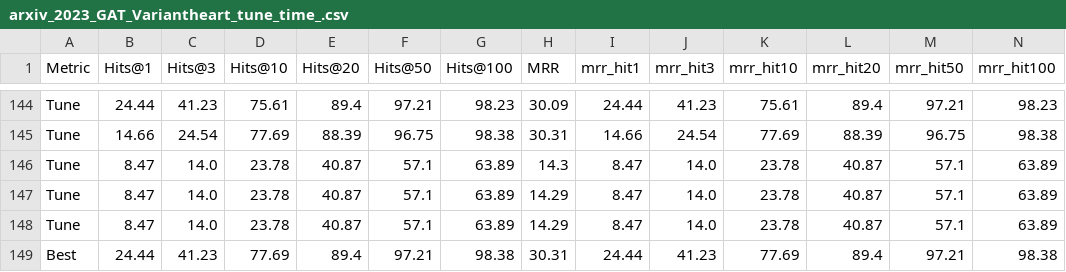
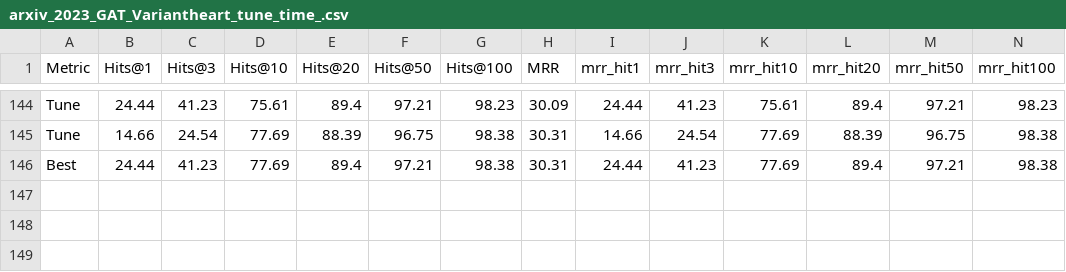
Before and after one commit to csanders90/TAPE, a CSV file: results/arxiv_2023_GAT_Variantheart_tune_time_.csv, drawn as a sheet; only a part is shown, gaps mark what is left out; rows hold the shown columns only; the diff names each change by its address in the sheet, - before the commit and + after, or states it on an @@ line.

Commit message:
resume final main to report result

```diff
--- a/results/arxiv_2023_GAT_Variantheart_tune_time_.csv
+++ b/results/arxiv_2023_GAT_Variantheart_tune_time_.csv
-row 146: Tune | 8.47 | 14.0 | 23.78 | 40.87 | 57.1 | 63.89 | 14.3 | 8.47 | 14.0 | 23.78 | 40.87 | 57.1 | 63.89
-row 147: Tune | 8.47 | 14.0 | 23.78 | 40.87 | 57.1 | 63.89 | 14.29 | 8.47 | 14.0 | 23.78 | 40.87 | 57.1 | 63.89
-row 148: Tune | 8.47 | 14.0 | 23.78 | 40.87 | 57.1 | 63.89 | 14.29 | 8.47 | 14.0 | 23.78 | 40.87 | 57.1 | 63.89
```
Also changed, not shown: 9 other files.
